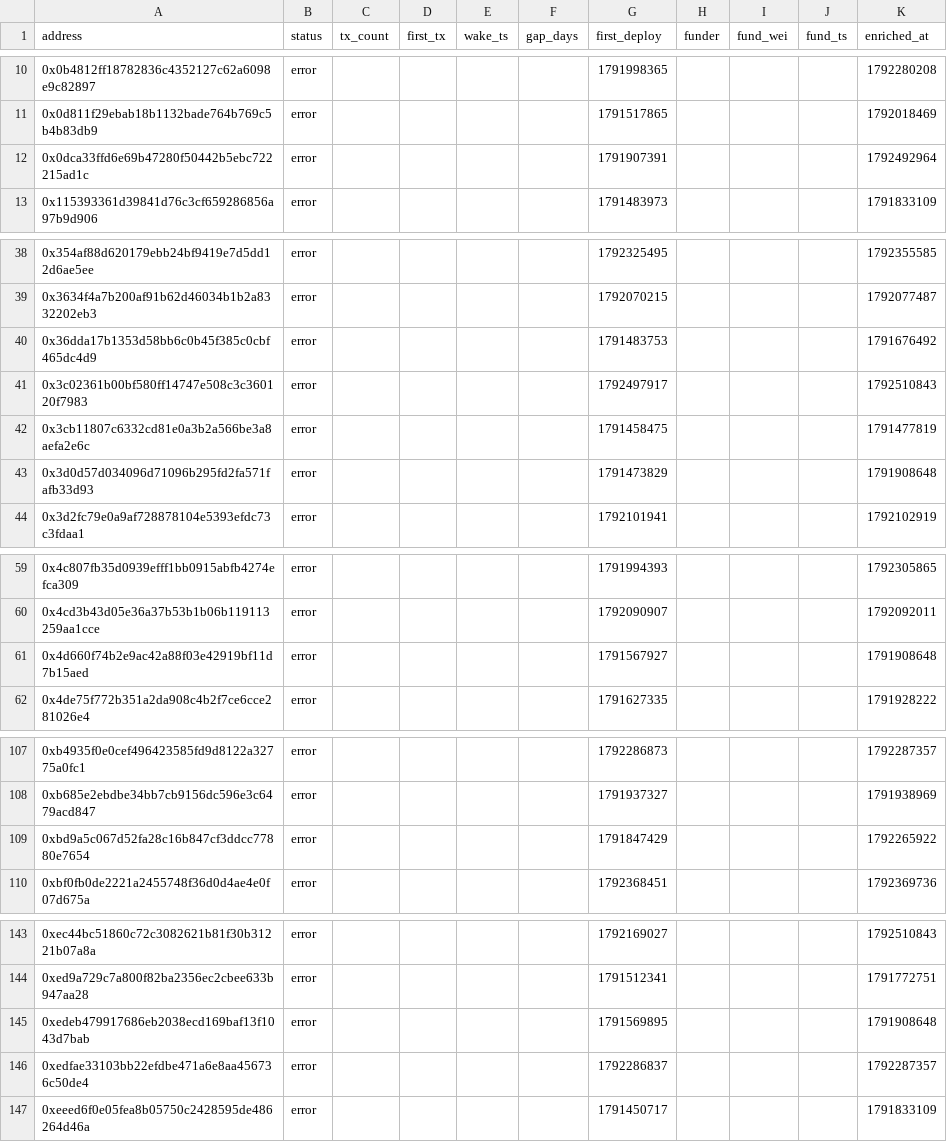
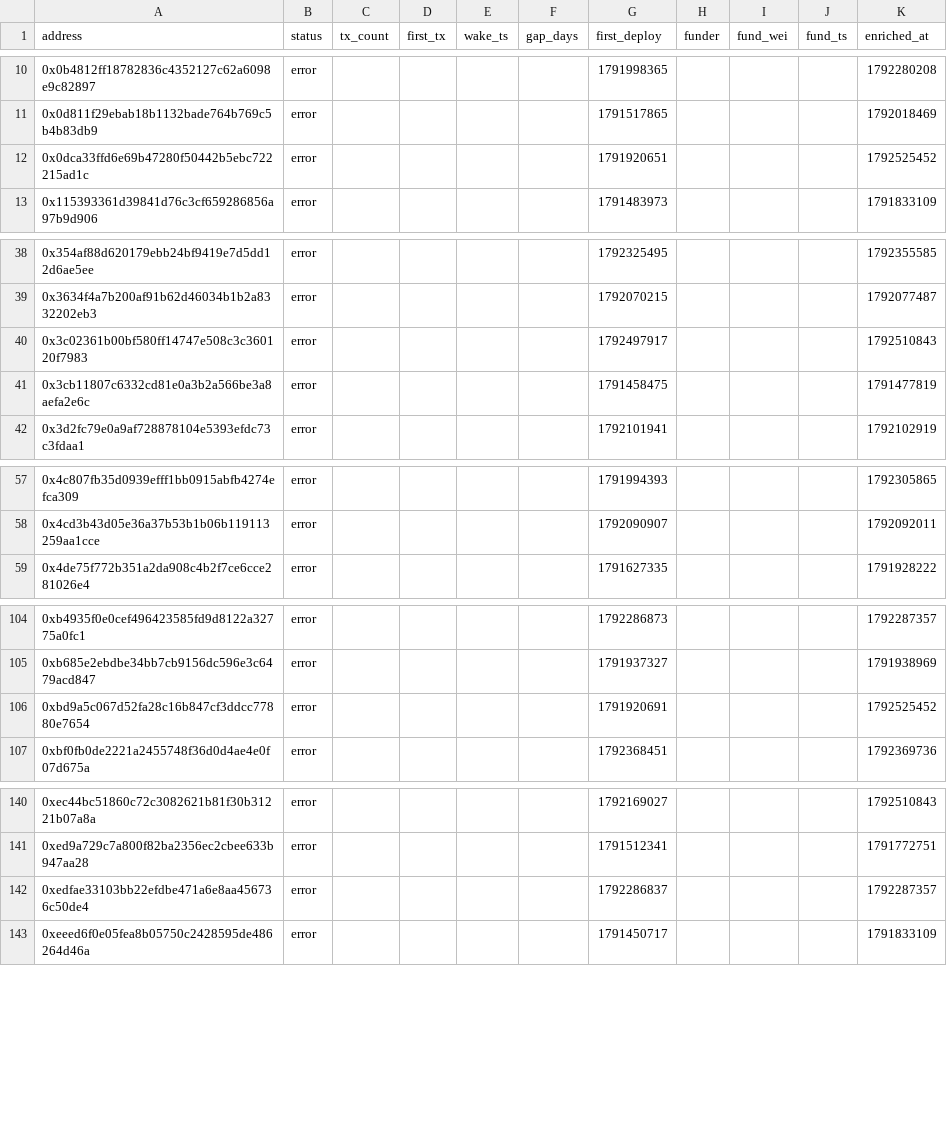
Before and after one commit to ashil13/early-hunter, a CSV file: data/wallets.csv, drawn as a sheet; only a part is shown, gaps mark what is left out; the diff covers the shown part only.

```diff
--- a/data/wallets.csv
+++ b/data/wallets.csv
@@ -11,3 +11,3 @@ address,status,tx_count,first_tx,wake_ts,gap_days,first_deploy,funder,fund_wei,f
 0x0d811f29ebab18b1132bade764b769c5b4b83db9,error,,,,,1791517865,,,,1792018469
-0x0dca33ffd6e69b47280f50442b5ebc722215ad1c,error,,,,,1791907391,,,,1792492964
+0x0dca33ffd6e69b47280f50442b5ebc722215ad1c,error,,,,,1791920651,,,,1792525452
 0x115393361d39841d76c3cf659286856a97b9d906,error,,,,,1791483973,,,,1791833109
@@ -39,6 +39,4 @@ address,status,tx_count,first_tx,wake_ts,gap_days,first_deploy,funder,fund_wei,f
 0x3634f4a7b200af91b62d46034b1b2a8332202eb3,error,,,,,1792070215,,,,1792077487
-0x36dda17b1353d58bb6c0b45f385c0cbf465dc4d9,error,,,,,1791483753,,,,1791676492
 0x3c02361b00bf580ff14747e508c3c360120f7983,error,,,,,1792497917,,,,1792510843
 0x3cb11807c6332cd81e0a3b2a566be3a8aefa2e6c,error,,,,,1791458475,,,,1791477819
-0x3d0d57d034096d71096b295fd2fa571fafb33d93,error,,,,,1791473829,,,,1791908648
 0x3d2fc79e0a9af728878104e5393efdc73c3fdaa1,error,,,,,1792101941,,,,1792102919
@@ -60,3 +58,2 @@ address,status,tx_count,first_tx,wake_ts,gap_days,first_deploy,funder,fund_wei,f
 0x4cd3b43d05e36a37b53b1b06b119113259aa1cce,error,,,,,1792090907,,,,1792092011
-0x4d660f74b2e9ac42a88f03e42919bf11d7b15aed,error,,,,,1791567927,,,,1791908648
 0x4de75f772b351a2da908c4b2f7ce6cce281026e4,error,,,,,1791627335,,,,1791928222
@@ -108,3 +105,3 @@ address,status,tx_count,first_tx,wake_ts,gap_days,first_deploy,funder,fund_wei,f
 0xb685e2ebdbe34bb7cb9156dc596e3c6479acd847,error,,,,,1791937327,,,,1791938969
-0xbd9a5c067d52fa28c16b847cf3ddcc77880e7654,error,,,,,1791847429,,,,1792265922
+0xbd9a5c067d52fa28c16b847cf3ddcc77880e7654,error,,,,,1791920691,,,,1792525452
 0xbf0fb0de2221a2455748f36d0d4ae4e0f07d675a,error,,,,,1792368451,,,,1792369736
@@ -144,3 +141,2 @@ address,status,tx_count,first_tx,wake_ts,gap_days,first_deploy,funder,fund_wei,f
 0xed9a729c7a800f82ba2356ec2cbee633b947aa28,error,,,,,1791512341,,,,1791772751
-0xedeb479917686eb2038ecd169baf13f1043d7bab,error,,,,,1791569895,,,,1791908648
 0xedfae33103bb22efdbe471a6e8aa456736c50de4,error,,,,,1792286837,,,,1792287357
```
Also changed, not shown: 3 edited cells elsewhere in this file, data/candidates_seen.csv, 3 other files.
